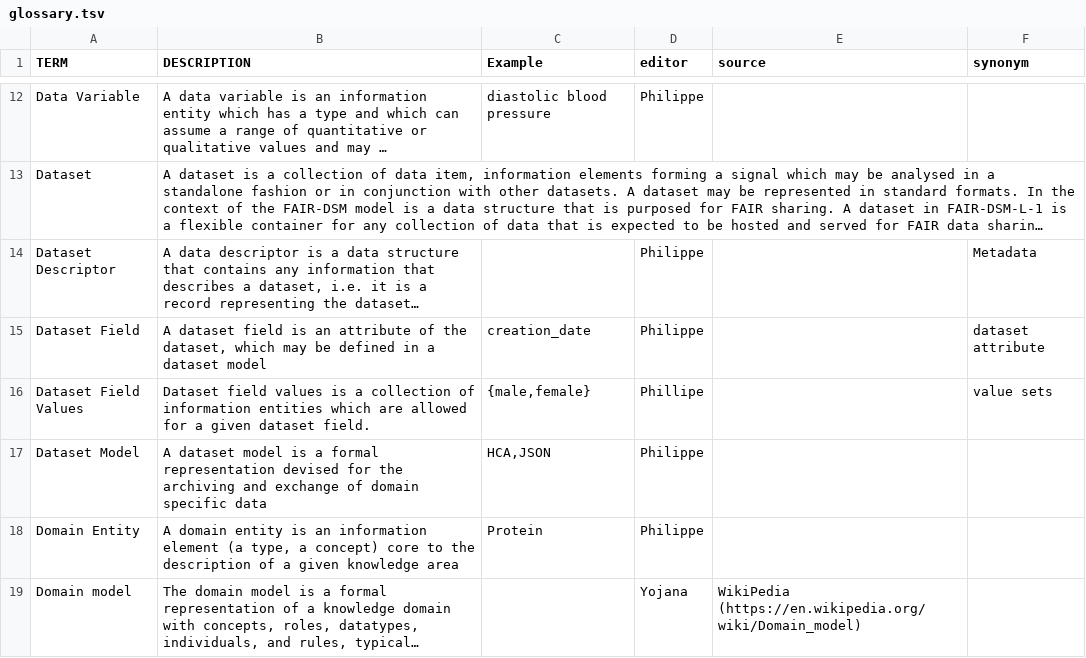
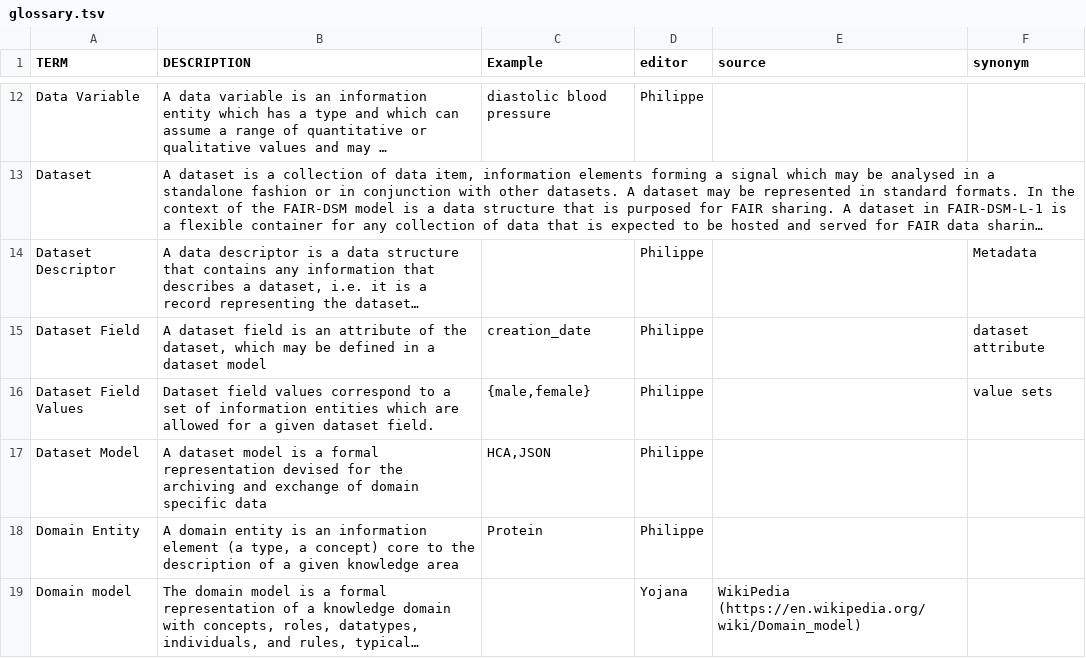
Before and after one commit to FAIRplus/Data-Maturity, a TSV file: docs/glossary.tsv, drawn as a sheet; only a part is shown, gaps mark what is left out; long unchanged cells end in …; the diff names each change by its address in the sheet, - before the commit and + after, or states it on an @@ line.

Commit message:
Update docs/glossary.tsv
Co-authored-by: Philippe Rocca-Serra <proccaserra@gmail.com>

```diff
--- a/docs/glossary.tsv
+++ b/docs/glossary.tsv
-B16 (DESCRIPTION): …field values is a collection of information…
+B16 (DESCRIPTION): …field values correspond to a set of information…
-D16 (editor): Phillipe
+D16 (editor): Philippe
```
